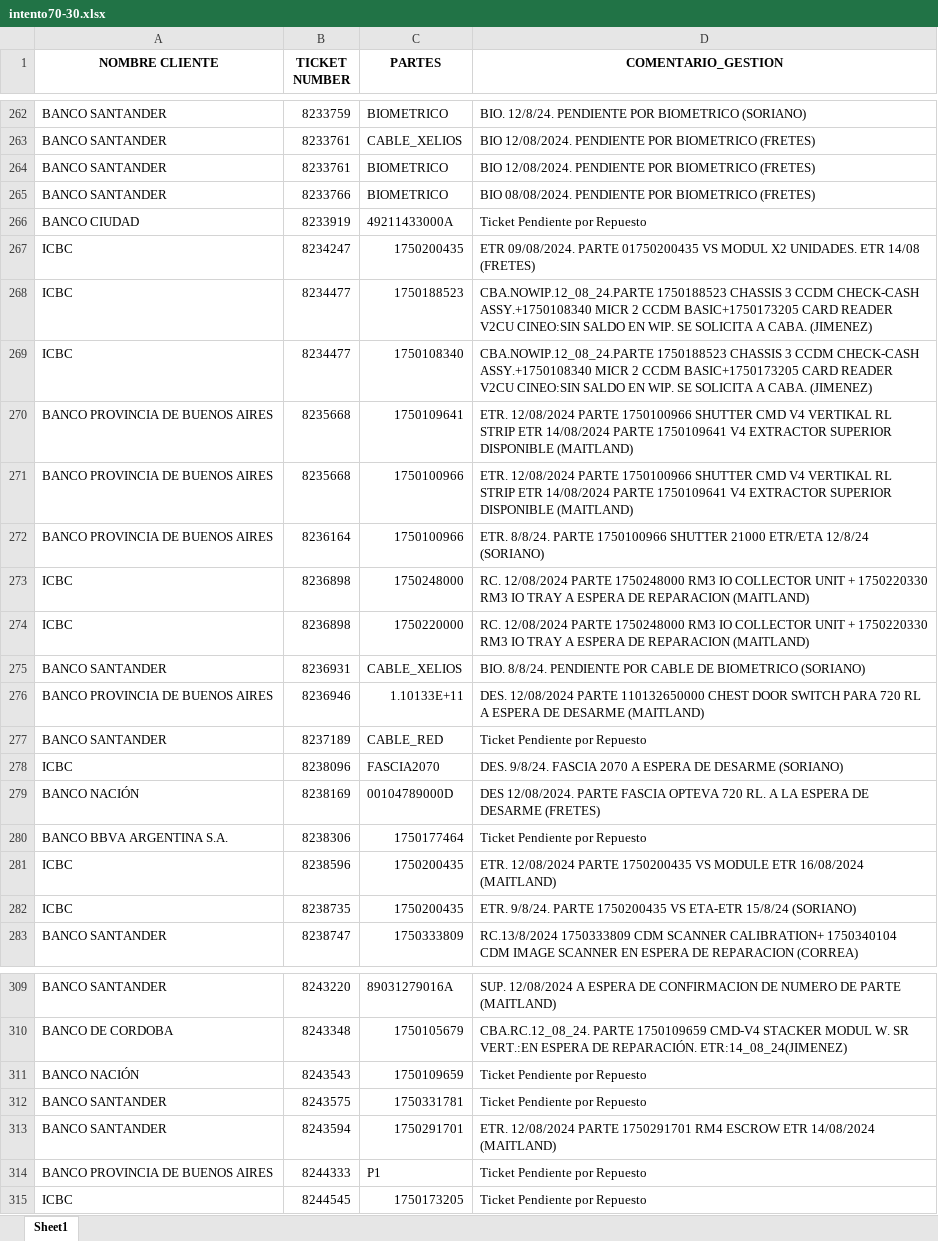
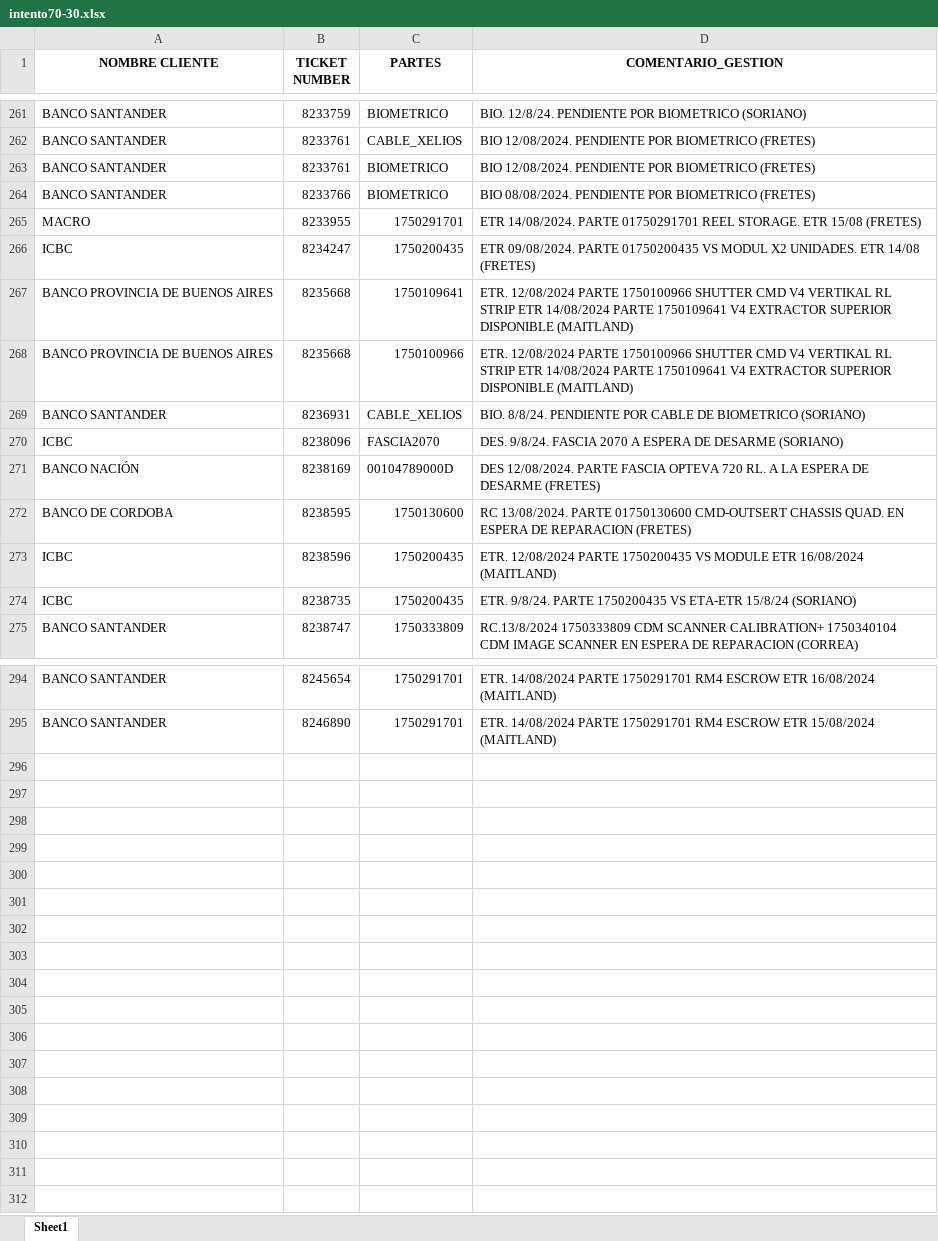
Before and after one commit to lucasrdrz/testdn, an Excel workbook: intento70-30.xlsx, sheet Sheet1, drawn as a sheet; only a part is shown, gaps mark what is left out; values as stored, in another font and other column widths than the file's, no borders; removed rows and columns are numbered as before the commit, all else as after; the diff covers the shown part only; the diff names each change by its address in the sheet, - before the commit and + after, or states it on an @@ line.

```diff
--- a/intento70-30.xlsx (sheet Sheet1)
+++ b/intento70-30.xlsx (sheet Sheet1)
-row 266: BANCO CIUDAD | 8233919 | 49211433000A | Ticket Pendiente por Repuesto
+row 265: MACRO | 8233955 | 1750291701 | ETR 14/08/2024. PARTE 01750291701 REEL STORAGE. ETR 15/08 (FRETES)
-row 268: ICBC | 8234477 | 1750188523 | CBA.NOWIP.12_08_24.PARTE 1750188523 CHASSIS 3 CCDM CHECK-CASH ASSY.+1750108340 MICR 2 CCDM BASIC+1750173205 CARD READER V2CU CINEO:SIN SALDO EN WIP. SE SOLICITA A CABA. (JIMENEZ)
-row 269: ICBC | 8234477 | 1750108340 | CBA.NOWIP.12_08_24.PARTE 1750188523 CHASSIS 3 CCDM CHECK-CASH ASSY.+1750108340 MICR 2 CCDM BASIC+1750173205 CARD READER V2CU CINEO:SIN SALDO EN WIP. SE SOLICITA A CABA. (JIMENEZ)
-row 272: BANCO PROVINCIA DE BUENOS AIRES | 8236164 | 1750100966 | ETR. 8/8/24. PARTE 1750100966 SHUTTER 21000 ETR/ETA 12/8/24 (SORIANO)
-row 273: ICBC | 8236898 | 1750248000 | RC. 12/08/2024 PARTE 1750248000 RM3 IO COLLECTOR UNIT + 1750220330 RM3 IO TRAY A ESPERA DE REPARACION (MAITLAND)
-row 274: ICBC | 8236898 | 1750220000 | RC. 12/08/2024 PARTE 1750248000 RM3 IO COLLECTOR UNIT + 1750220330 RM3 IO TRAY A ESPERA DE REPARACION (MAITLAND)
-row 276: BANCO PROVINCIA DE BUENOS AIRES | 8236946 | 1.10133E+11 | DES. 12/08/2024 PARTE 110132650000 CHEST DOOR SWITCH PARA 720 RL A ESPERA DE DESARME (MAITLAND)
-row 277: BANCO SANTANDER | 8237189 | CABLE_RED | Ticket Pendiente por Repuesto
-row 280: BANCO BBVA ARGENTINA S.A. | 8238306 | 1750177464 | Ticket Pendiente por Repuesto
+row 272: BANCO DE CORDOBA | 8238595 | 1750130600 | RC 13/08/2024. PARTE 01750130600 CMD-OUTSERT CHASSIS QUAD. EN ESPERA DE REPARACION (FRETES)
-B294 (TICKET NUMBER): 8243220
+B294 (TICKET NUMBER): 8245654
-C294 (PARTES): 89031279016A
+C294 (PARTES): 1750291701
-D294 (COMENTARIO_GESTION): SUP. 12/08/2024 A ESPERA DE CONFIRMACION DE NUMERO DE PARTE (MAITLAND)
+D294 (COMENTARIO_GESTION): ETR. 14/08/2024 PARTE 1750291701 RM4 ESCROW ETR 16/08/2024 (MAITLAND)
-row 310: BANCO DE CORDOBA | 8243348 | 1750105679 | CBA.RC.12_08_24. PARTE 1750109659 CMD-V4 STACKER MODUL W. SR VERT.:EN ESPERA DE REPARACIÓN. ETR:14_08_24(JIMENEZ)
-row 311: BANCO NACIÓN | 8243543 | 1750109659 | Ticket Pendiente por Repuesto
-row 312: BANCO SANTANDER | 8243575 | 1750331781 | Ticket Pendiente por Repuesto
-B295 (TICKET NUMBER): 8243594
+B295 (TICKET NUMBER): 8246890
-D295 (COMENTARIO_GESTION): ETR. 12/08/2024 PARTE 1750291701 RM4 ESCROW ETR 14/08/2024 (MAITLAND)
+D295 (COMENTARIO_GESTION): ETR. 14/08/2024 PARTE 1750291701 RM4 ESCROW ETR 15/08/2024 (MAITLAND)
-row 314: BANCO PROVINCIA DE BUENOS AIRES | 8244333 | P1 | Ticket Pendiente por Repuesto
-row 315: ICBC | 8244545 | 1750173205 | Ticket Pendiente por Repuesto
```
Also changed, not shown: 12 added rows, 20 removed rows and 13 edited cells elsewhere in this sheet, TicktesPendientes.xlsx, 1 other file.
